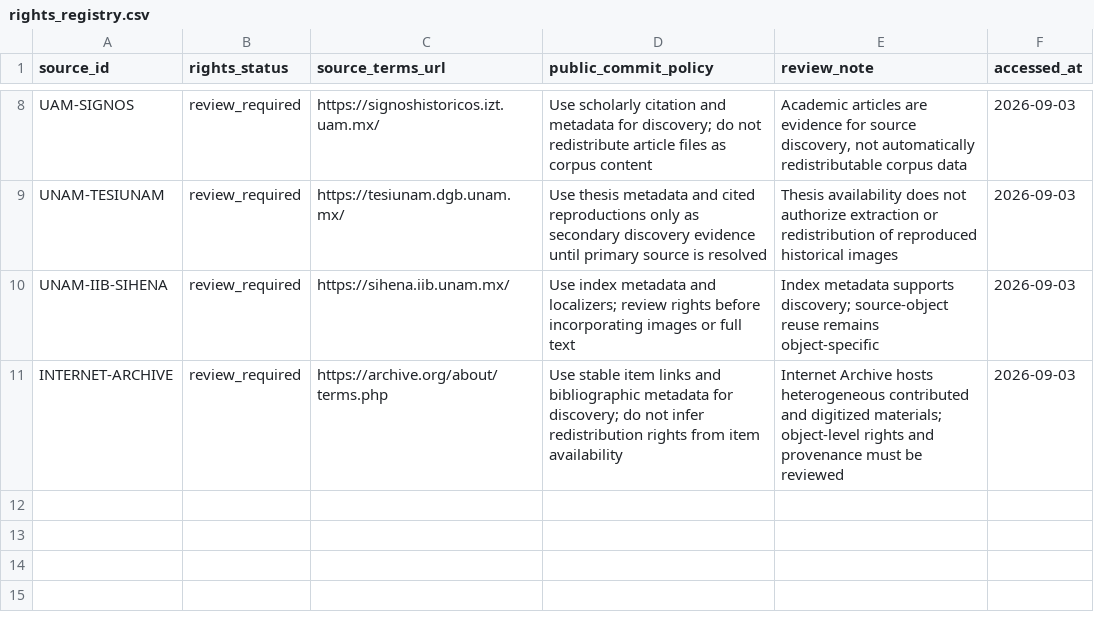
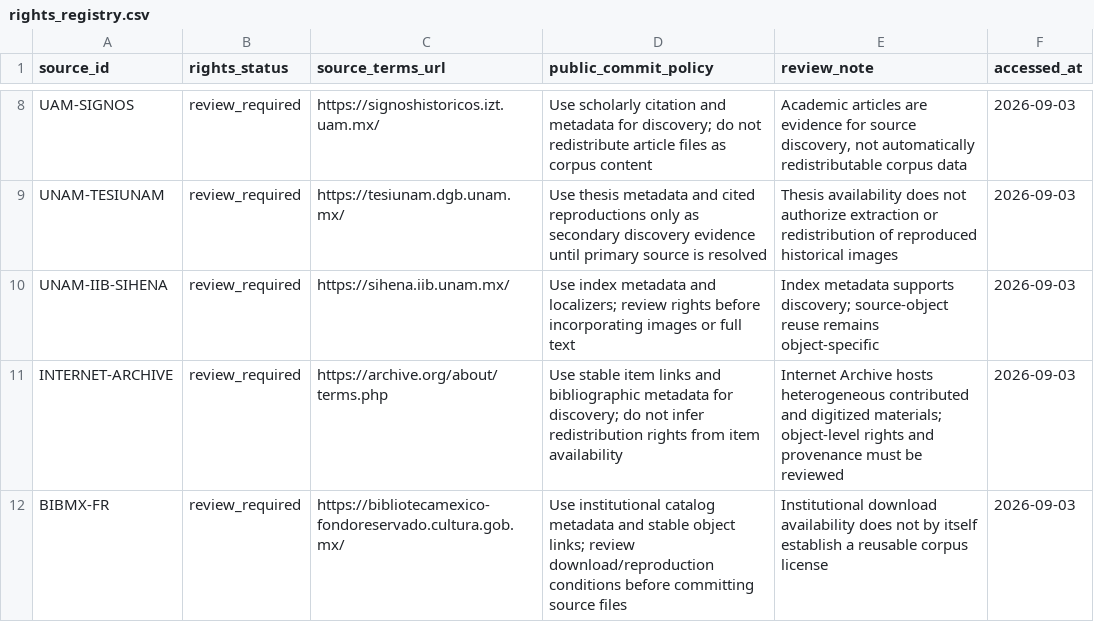
Before and after one commit to fersandovalgtz/practica-docente-historica-digital, a CSV file: data/catalog/rights_registry.csv, drawn as a sheet; only a part is shown, gaps mark what is left out; the diff names each change by its address in the sheet, - before the commit and + after, or states it on an @@ line.

Commit message:
Register conservative rights policy for Biblioteca México

```diff
--- a/data/catalog/rights_registry.csv
+++ b/data/catalog/rights_registry.csv
+row 12: BIBMX-FR | review_required | https://bibliotecamexico-fondoreservado.cultura.gob.mx/ | Use institutional catalog metadata and stable object links; review download/reproduction conditions before committing source files | Institutional download availability does not by itself establish a reusable corpus license | 2026-09-03
```
